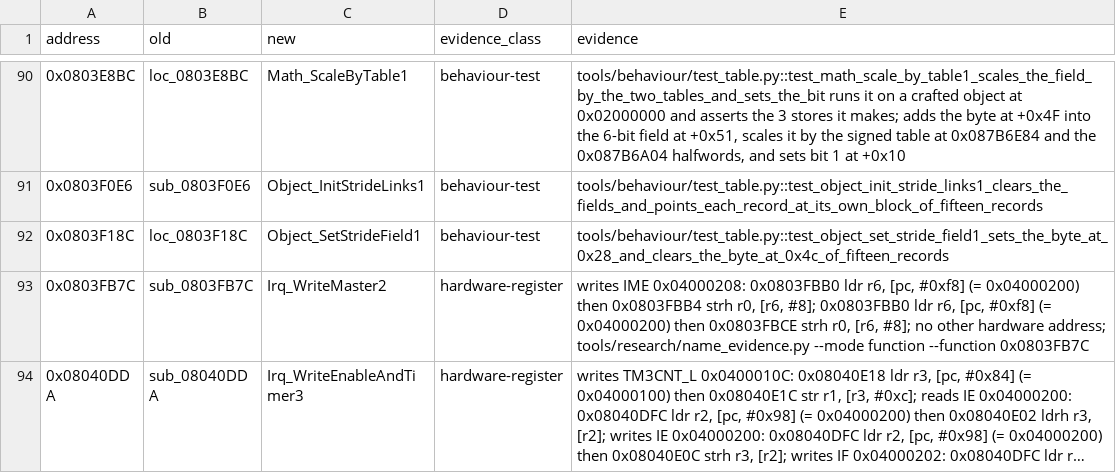
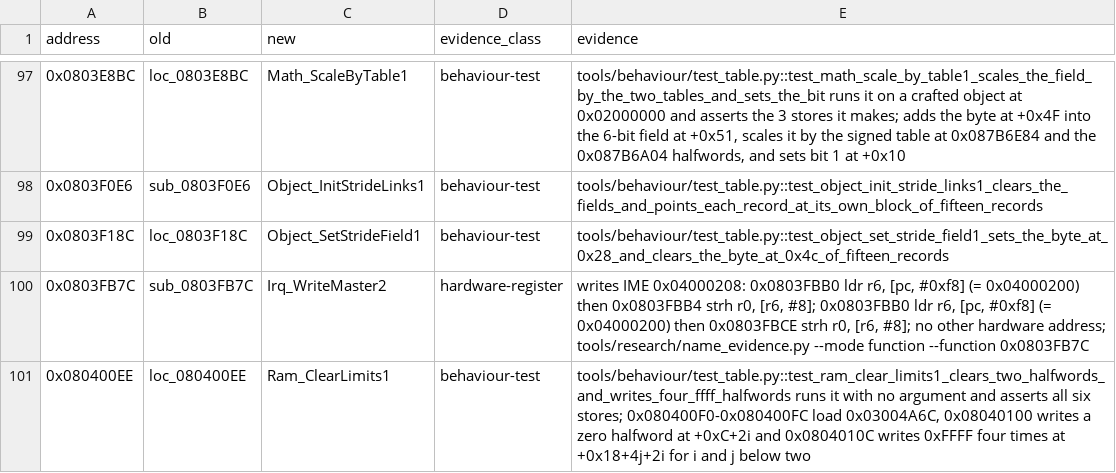
Before and after one commit to siruiusamory-cmyk/buusfury-decomp, a CSV file: docs/NAMING_LEDGER.csv, drawn as a sheet; only a part is shown, gaps mark what is left out; the shorter side is filled out with more unchanged rows; long unchanged cells end in …; the diff covers the shown part only.

Commit message:
Flag census starts that are not entries and name ten IWRAM writers

```diff
--- a/docs/NAMING_LEDGER.csv
+++ b/docs/NAMING_LEDGER.csv
@@ -93 +100,2 @@ address,old,new,evidence_class,evidence
 0x0803FB7C,sub_0803FB7C,Irq_WriteMaster2,hardware-register,"writes IME 0x04000208: 0x0803FBB0 ldr r6, [pc, #0xf8] (= 0x04000200) then 0x0803FBB4 strh r0, [r6, #8]; 0x0803FBB0 ldr r6, [pc, #0xf8] (= 0x04000200) then 0x0803FBCE strh r0, [r6, #8]; no other hardware address; tools/research/name_evidence.py --mode function --function 0x0803FB7C"
+0x080400EE,loc_080400EE,Ram_ClearLimits1,behaviour-test,"tools/behaviour/test_table.py::test_ram_clear_limits1_clears_two_halfwords_and_writes_four_ffff_halfwords runs it with no argument and asserts all six stores; 0x080400F0-0x080400FC load 0x03004A6C, 0x08040100 writes a zero halfword at +0xC+2i and 0x0804010C writes 0xFFFF four times at +0x18+4j+2i for i and j below two"
```
Also changed, not shown: 9 added rows elsewhere in this file, docs/ASM_INDEX.csv, docs/research/RECOMP_NAMES.csv, 32 other files.
